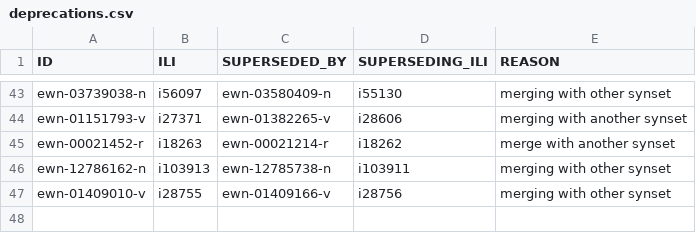
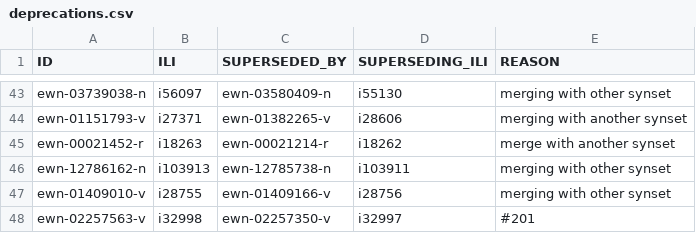
Before and after one commit to globalwordnet/english-wordnet, a CSV file: src/deprecations.csv, drawn as a sheet; only a part is shown, gaps mark what is left out.

```diff
--- a/src/deprecations.csv
+++ b/src/deprecations.csv
@@ -47 +47,2 @@
 "ewn-01409010-v","i28755","ewn-01409166-v","i28756","merging with other synset"
+"ewn-02257563-v","i32998","ewn-02257350-v","i32997","#201"
```
Also changed, not shown: 4 other files.
